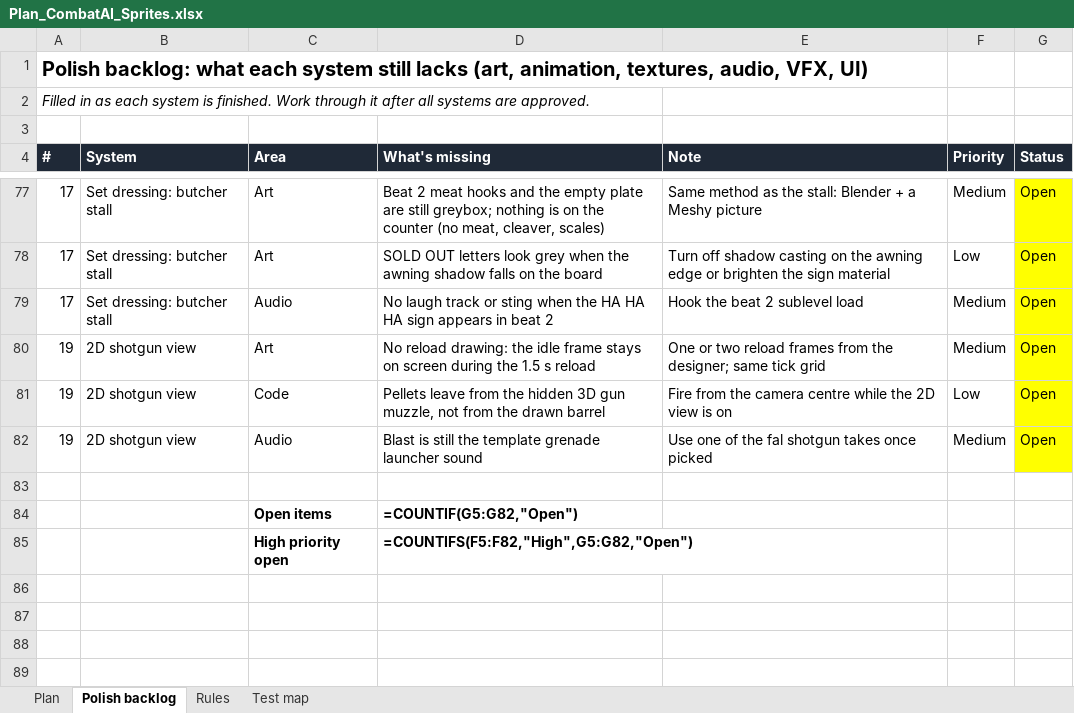
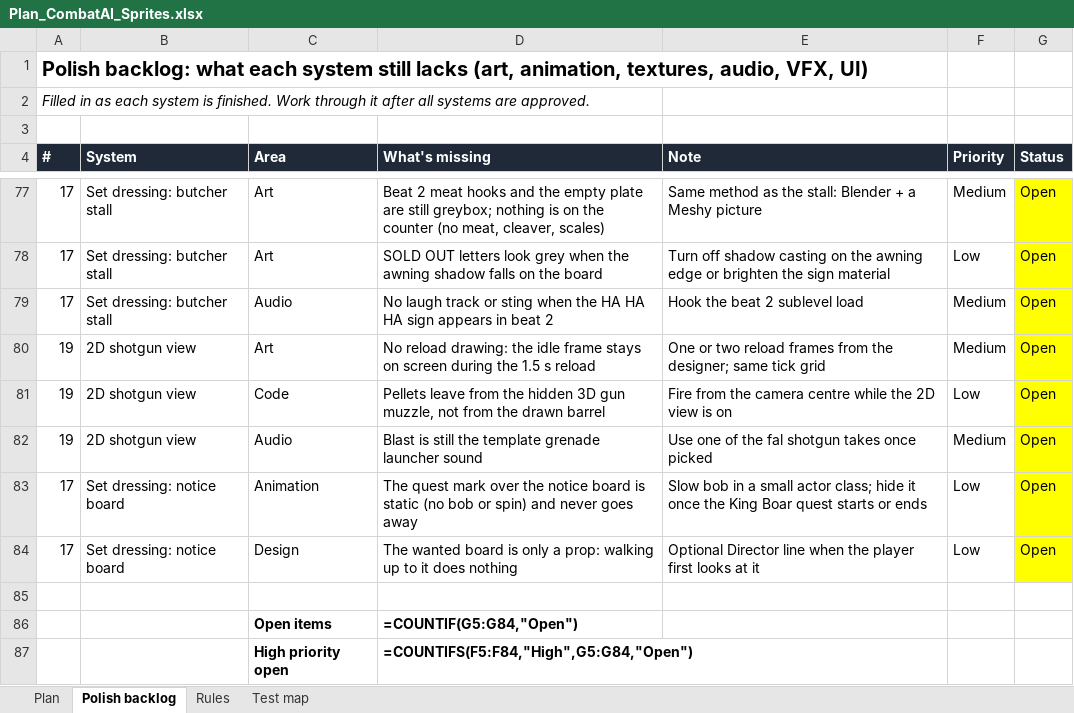
Before and after one commit to yair1760-creator/epic-games-MegaJam, an Excel workbook: Docs/Plan_CombatAI_Sprites.xlsx, sheet Polish backlog, drawn as a sheet; only a part is shown, gaps mark what is left out; values as stored, in another font and other column widths than the file's, no borders; formulas without a stored value are shown as written; addresses are those after the commit; the diff names each change by its address in the sheet, - before the commit and + after, or states it on an @@ line.

```diff
--- a/Docs/Plan_CombatAI_Sprites.xlsx (sheet Polish backlog)
+++ b/Docs/Plan_CombatAI_Sprites.xlsx (sheet Polish backlog)
+row 83: 17 | Set dressing: notice board | Animation | The quest mark over the notice board is static (no bob or spin) and never goes away | Slow bob in a small actor class; hide it once the King Boar quest starts or ends | Low | Open
+row 84: 17 | Set dressing: notice board | Design | The wanted board is only a prop: walking up to it does nothing | Optional Director line when the player first looks at it | Low | Open
-D86 (What's missing): =COUNTIF(G5:G82,"Open")
+D86 (What's missing): =COUNTIF(G5:G84,"Open")
-D87 (What's missing): =COUNTIFS(F5:F82,"High",G5:G82,"Open")
+D87 (What's missing): =COUNTIFS(F5:F84,"High",G5:G84,"Open")
```
Also changed, not shown: 17 other files.
